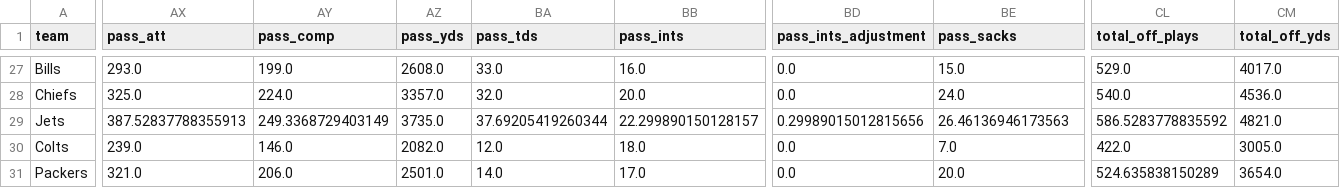
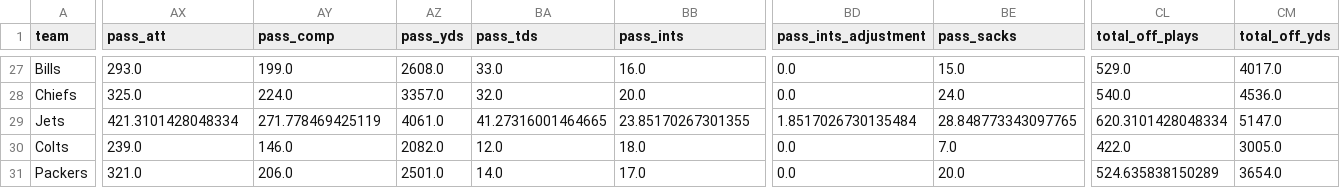
Before and after one commit to lespauI/mega_league, a CSV file: output/team_rankings_stats.csv, drawn as a sheet; only a part is shown, gaps mark what is left out; the diff covers the shown part only; the diff names each change by its address in the sheet, - before the commit and + after, or states it on an @@ line.

```diff
--- a/output/team_rankings_stats.csv
+++ b/output/team_rankings_stats.csv
-AX29 (pass_att): 387.52837788355913
+AX29 (pass_att): 421.3101428048334
-AY29 (pass_comp): 249.3368729403149
+AY29 (pass_comp): 271.778469425119
-AZ29 (pass_yds): 3735.0
+AZ29 (pass_yds): 4061.0
-BA29 (pass_tds): 37.69205419260344
+BA29 (pass_tds): 41.27316001464665
-BB29 (pass_ints): 22.299890150128157
+BB29 (pass_ints): 23.85170267301355
-BD29 (pass_ints_adjustment): 0.29989015012815656
+BD29 (pass_ints_adjustment): 1.8517026730135484
-BE29 (pass_sacks): 26.46136946173563
+BE29 (pass_sacks): 28.848773343097765
-CL29 (total_off_plays): 586.5283778835592
+CL29 (total_off_plays): 620.3101428048334
-CM29 (total_off_yds): 4821.0
+CM29 (total_off_yds): 5147.0
```
Also changed, not shown: 16 edited cells elsewhere in this file, 9 other files.
